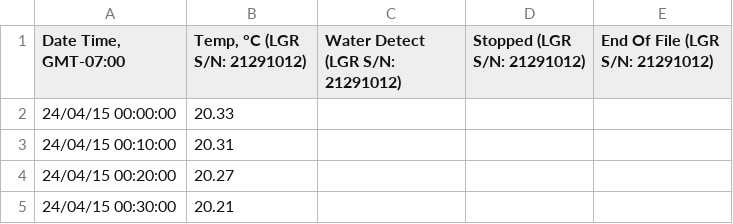
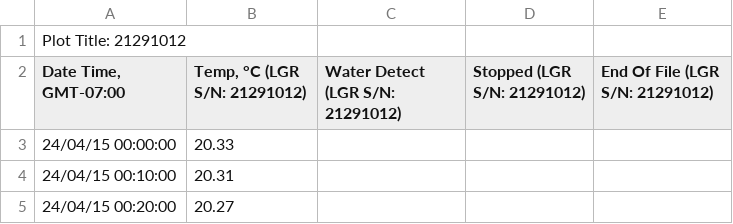
Before and after one commit to HakaiInstitute/sentinels-sensor-data, a CSV file: hobo-data/2024/victoria_innerharbour_21291012_20240930_rawdata.csv, drawn as a sheet; only a part is shown; the shorter side is filled out with more unchanged rows; the diff names each change by its address in the sheet, - before the commit and + after, or states it on an @@ line.

```diff
--- a/hobo-data/2024/victoria_innerharbour_21291012_20240930_rawdata.csv
+++ b/hobo-data/2024/victoria_innerharbour_21291012_20240930_rawdata.csv
+row 1: Plot Title: 21291012
```
Also changed, not shown: station-log.csv.
